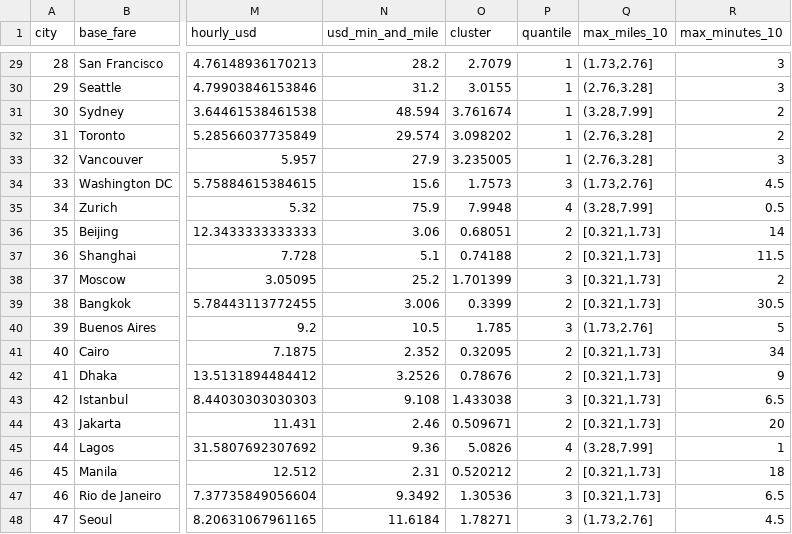
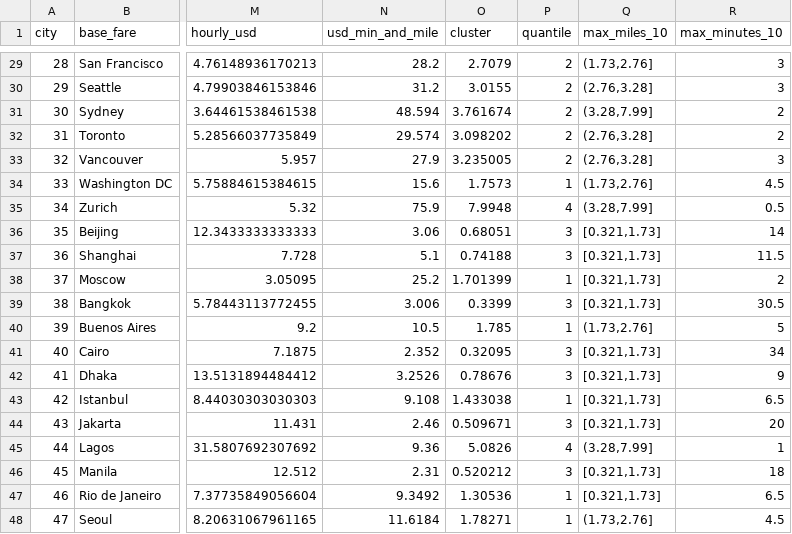
Before and after one commit to dangoldin/taxi-pricing, a CSV file: data-prices-final.csv, drawn as a sheet; only a part is shown, gaps mark what is left out; the diff covers the shown part only; the diff names each change by its address in the sheet, - before the commit and + after, or states it on an @@ line.

```diff
--- a/data-prices-final.csv
+++ b/data-prices-final.csv
-P29:P33 (quantile): 1
+P29:P33 (quantile): 2
-P34 (quantile): 3
+P34 (quantile): 1
-P36:P37 (quantile): 2
+P36:P37 (quantile): 3
-P38 (quantile): 3
+P38 (quantile): 1
-P39 (quantile): 2
+P39 (quantile): 3
-P40 (quantile): 3
+P40 (quantile): 1
-P41:P42 (quantile): 2
+P41:P42 (quantile): 3
-P43 (quantile): 3
+P43 (quantile): 1
-P44 (quantile): 2
+P44 (quantile): 3
-P46 (quantile): 2
+P46 (quantile): 3
-P47:P48 (quantile): 3
+P47:P48 (quantile): 1
```
Also changed, not shown: 33 edited cells elsewhere in this file, taxi-prices.csv, 11 other files.
